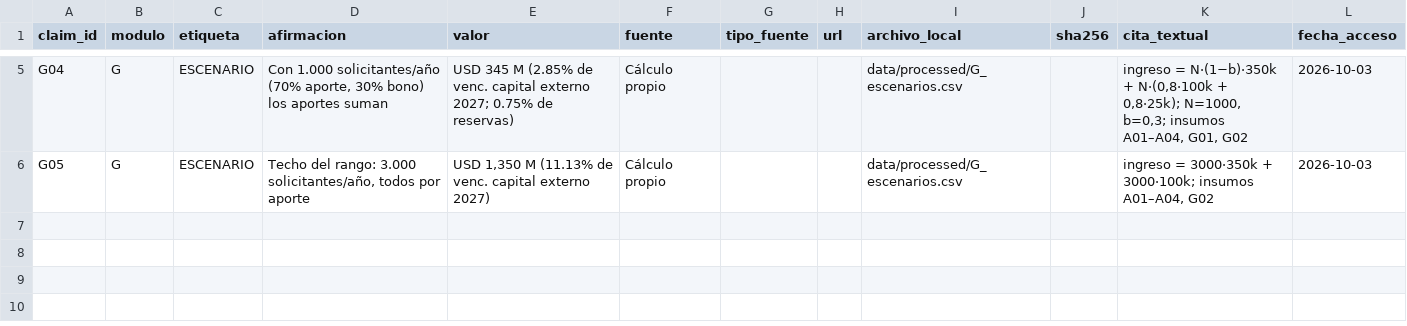
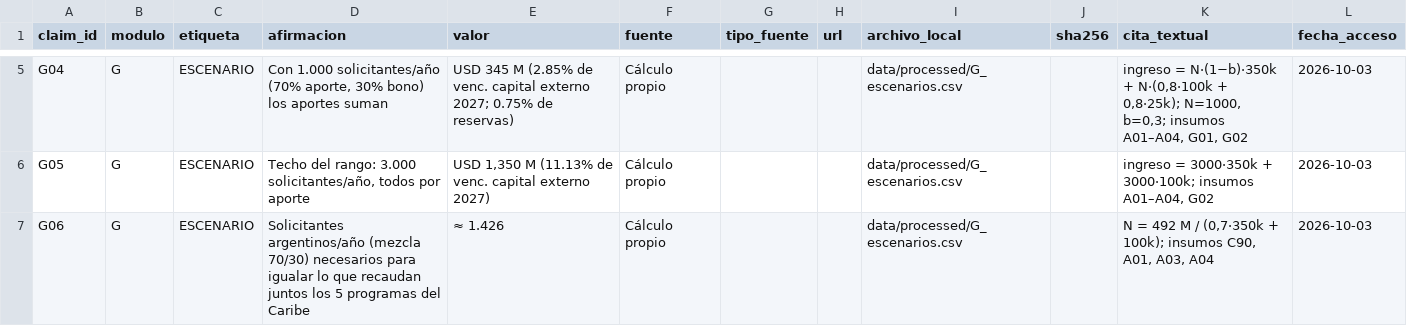
Before and after one commit to colossus-lab/ciudadania-argentina, a CSV file: docs/claims/claims_G.csv, drawn as a sheet; only a part is shown, gaps mark what is left out.

```diff
--- a/docs/claims/claims_G.csv
+++ b/docs/claims/claims_G.csv
@@ -6 +6,2 @@ G04,G,ESCENARIO,"Con 1.000 solicitantes/año (70% aporte, 30% bono) los aportes
 G05,G,ESCENARIO,"Techo del rango: 3.000 solicitantes/año, todos por aporte","USD 1,350 M (11.13% de venc. capital externo 2027)",Cálculo propio,,,data/processed/G_escenarios.csv,,"ingreso = 3000·350k + 3000·100k; insumos A01–A04, G02",2026-10-03
+G06,G,ESCENARIO,Solicitantes argentinos/año (mezcla 70/30) necesarios para igualar lo que recaudan juntos los 5 programas del Caribe,≈ 1.426,Cálculo propio,,,data/processed/G_escenarios.csv,,"N = 492 M / (0,7·350k + 100k); insumos C90, A01, A03, A04",2026-10-03
```
Also changed, not shown: docs/auditoria.csv, docs/claims_ledger.csv, 14 other files.
